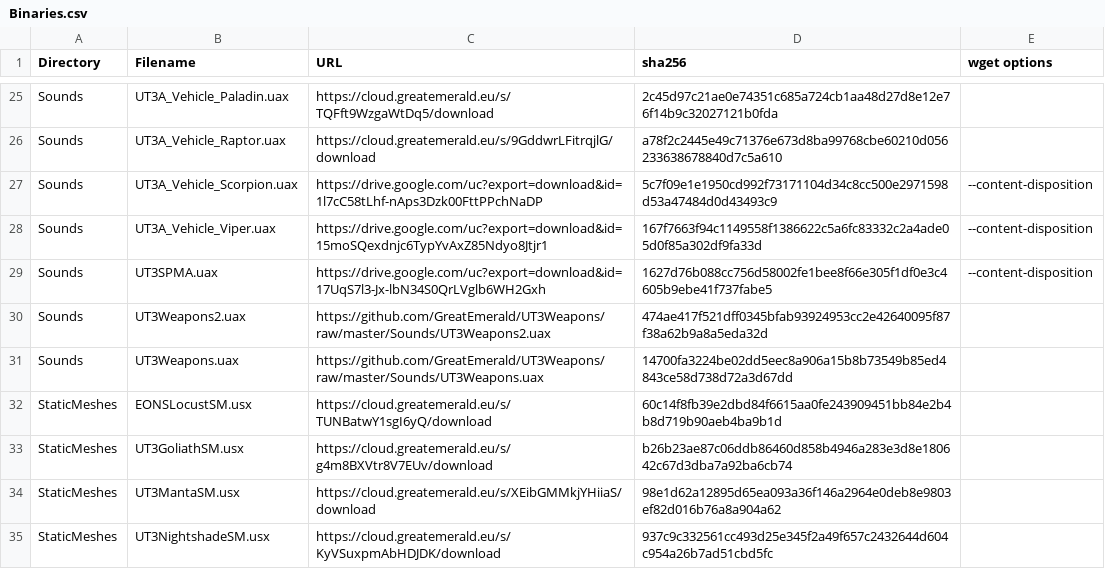
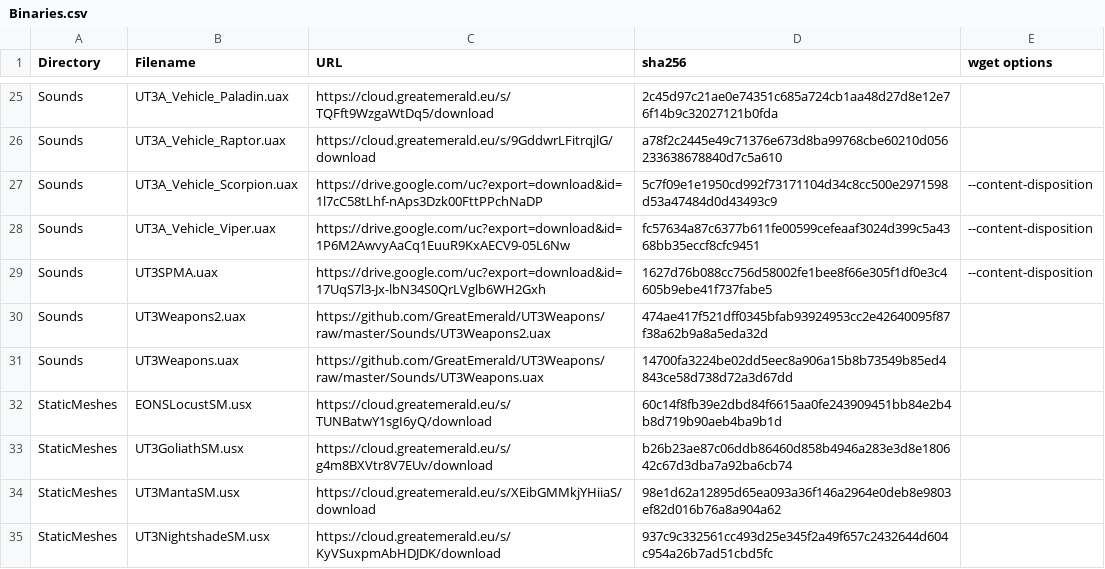
Before and after one commit to GreatEmerald/UT3Vehicles, a CSV file: Binaries.csv, drawn as a sheet; only a part is shown, gaps mark what is left out.

Commit message:
Update Binaries.csv

```diff
--- a/Binaries.csv
+++ b/Binaries.csv
@@ -27,3 +27,3 @@ Sounds,UT3A_Vehicle_Raptor.uax,https://cloud.greatemerald.eu/s/9GddwrLFitrqjlG/d
 Sounds,UT3A_Vehicle_Scorpion.uax,https://drive.google.com/uc?export=download&id=1l7cC58tLhf-nAps3Dzk00FttPPchNaDP,5c7f09e1e1950cd992f73171104d34c8cc500e2971598d53a47484d0d43493c9,--content-disposition
-Sounds,UT3A_Vehicle_Viper.uax,https://drive.google.com/uc?export=download&id=15moSQexdnjc6TypYvAxZ85Ndyo8Jtjr1,167f7663f94c1149558f1386622c5a6fc83332c2a4ade05d0f85a302df9fa33d,--content-disposition
+Sounds,UT3A_Vehicle_Viper.uax,https://drive.google.com/uc?export=download&id=1P6M2AwvyAaCq1EuuR9KxAECV9-05L6Nw,fc57634a87c6377b611fe00599cefeaaf3024d399c5a4368bb35eccf8cfc9451,--content-disposition
 Sounds,UT3SPMA.uax,https://drive.google.com/uc?export=download&id=17UqS7l3-Jx-lbN34S0QrLVglb6WH2Gxh,1627d76b088cc756d58002fe1bee8f66e305f1df0e3c4605b9ebe41f737fabe5,--content-disposition
```
